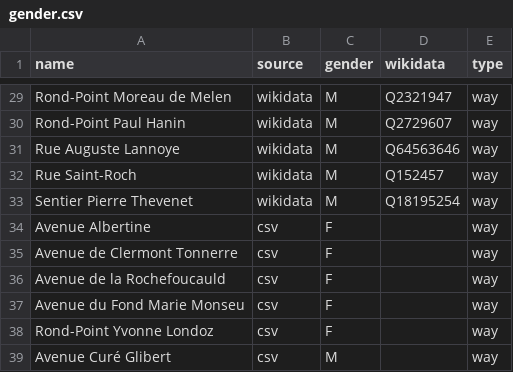
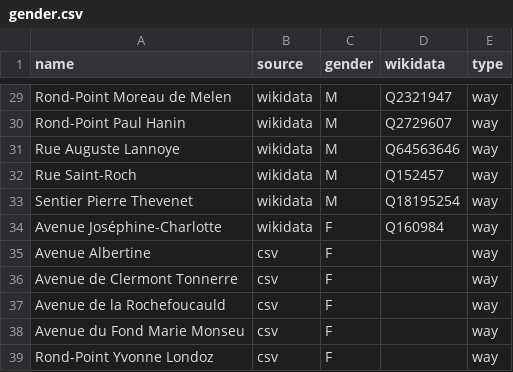
Before and after one commit to EqualStreetNames/equalstreetnames-rixensart, a CSV file: data/gender.csv, drawn as a sheet; only a part is shown, gaps mark what is left out; the shorter side is filled out with more unchanged rows.

```diff
--- a/data/gender.csv
+++ b/data/gender.csv
@@ -33,2 +33,3 @@ name,source,gender,wikidata,type
 "Sentier Pierre Thevenet",wikidata,M,Q18195254,way
+"Avenue Joséphine-Charlotte",wikidata,F,Q160984,way
 "Avenue Albertine",csv,F,,way
```
Also changed, not shown: data.csv, data/other.csv.
